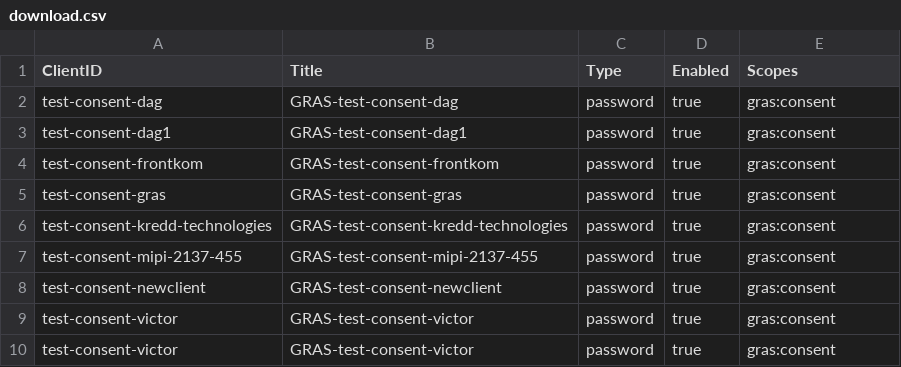
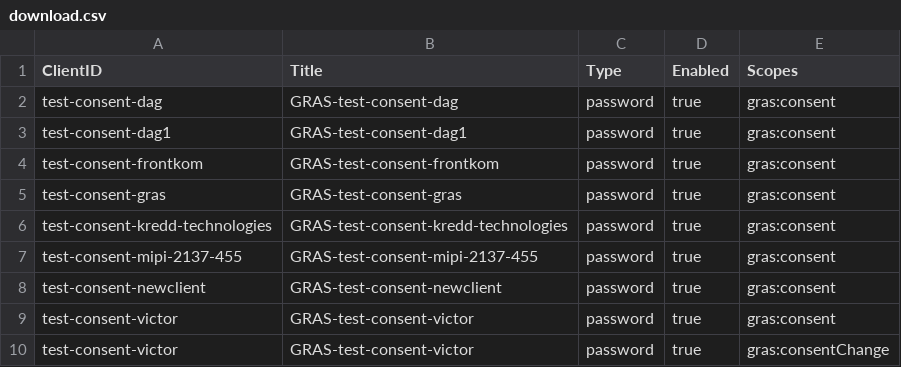
Before and after one commit to anilsati79/Test, a CSV file: myFiles/download.csv, drawn as a sheet.

Commit message:
Update download.csv

```diff
--- a/myFiles/download.csv
+++ b/myFiles/download.csv
@@ -9,2 +9,2 @@
 "test-consent-victor","GRAS-test-consent-victor","password","true","gras:consent",
-"test-consent-victor","GRAS-test-consent-victor","password","true","gras:consent",
+"test-consent-victor","GRAS-test-consent-victor","password","true","gras:consentChange",
```
